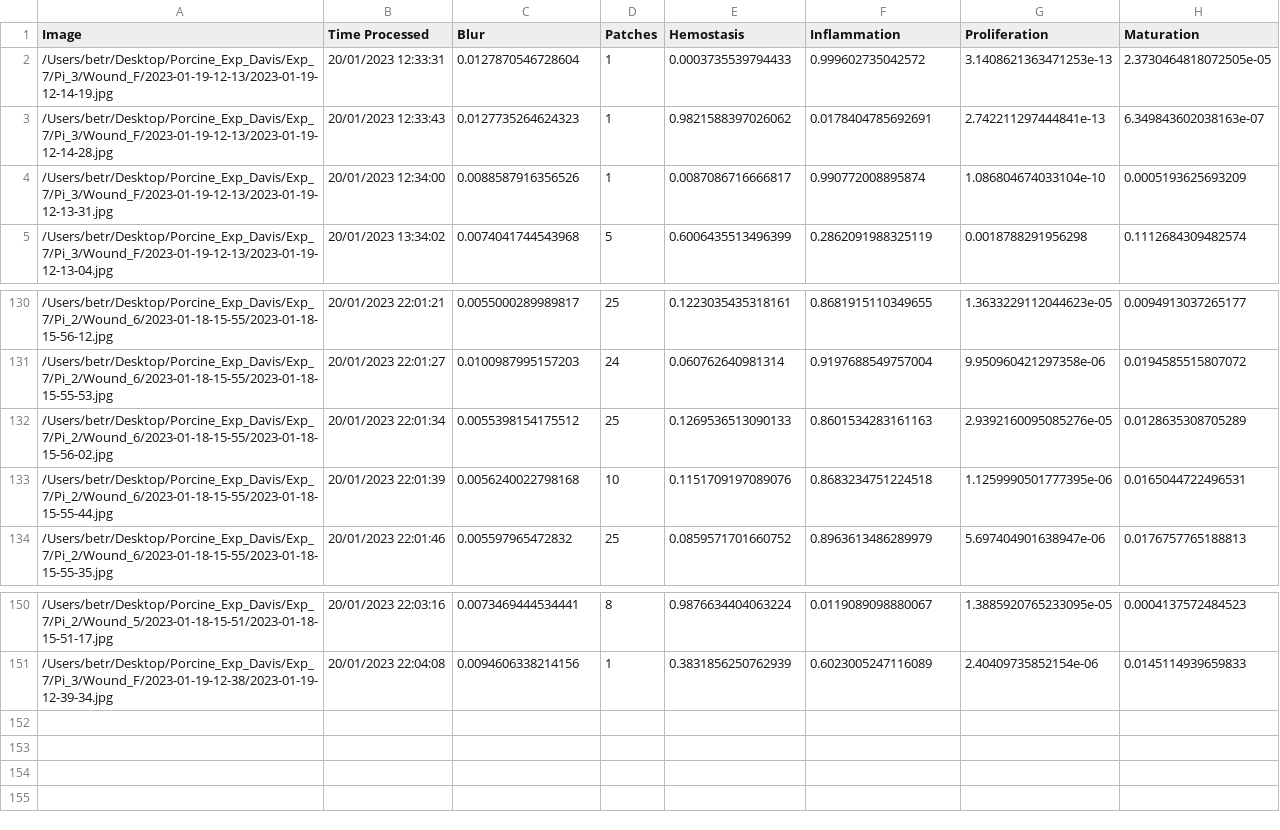
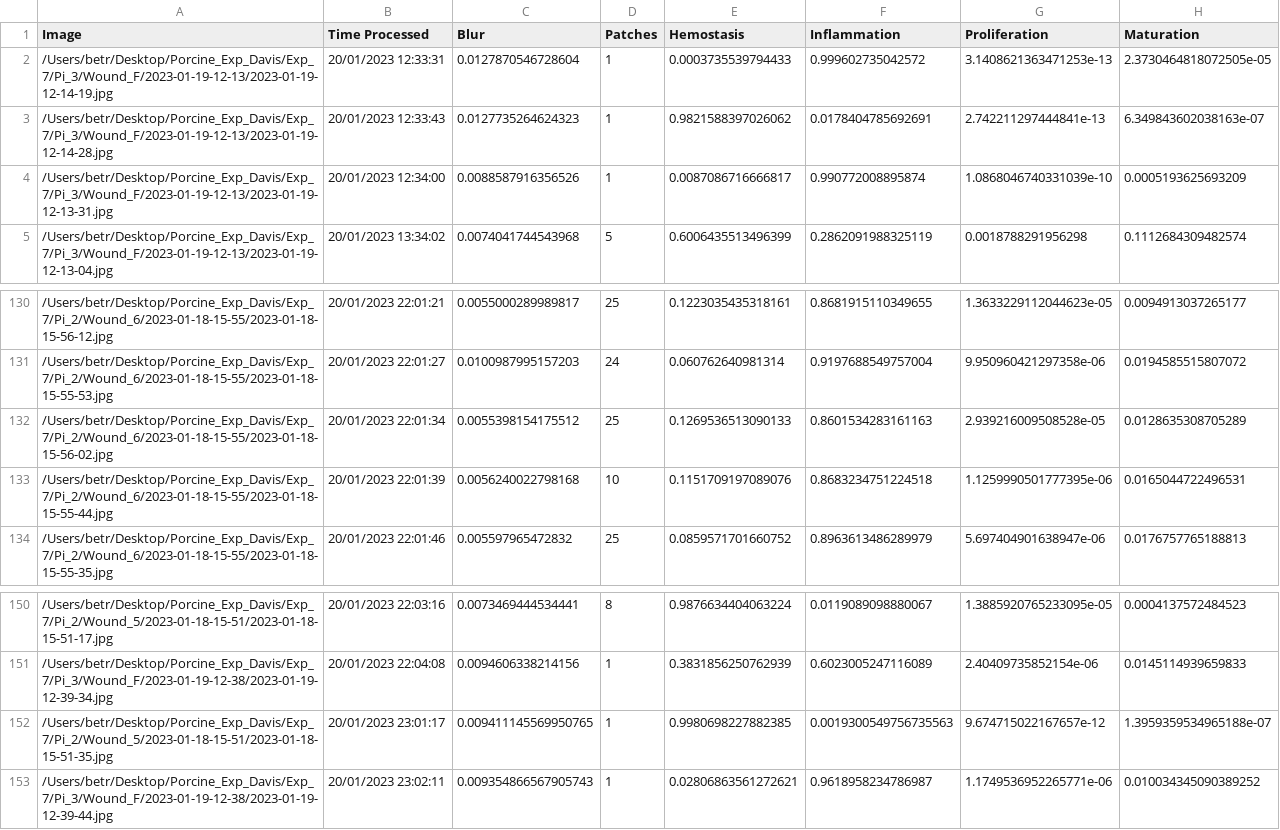
Before and after one commit to hectorcarrion/HealNet-Inference, a CSV file: prob_table.csv, drawn as a sheet; only a part is shown, gaps mark what is left out.

Commit message:
Table Autocommit

```diff
--- a/prob_table.csv
+++ b/prob_table.csv
@@ -3,3 +3,3 @@ Image,Time Processed,Blur,Patches,Hemostasis,Inflammation,Proliferation,Maturati
 /Users/betr/Desktop/Porcine_Exp_Davis/Exp_7/Pi_3/Wound_F/2023-01-19-12-13/2023-01-19-12-14-28.jpg,20/01/2023 12:33:43,0.0127735264624323,1,0.9821588397026062,0.0178404785692691,2.742211297444841e-13,6.349843602038163e-07
-/Users/betr/Desktop/Porcine_Exp_Davis/Exp_7/Pi_3/Wound_F/2023-01-19-12-13/2023-01-19-12-13-31.jpg,20/01/2023 12:34:00,0.0088587916356526,1,0.0087086716666817,0.990772008895874,1.086804674033104e-10,0.0005193625693209
+/Users/betr/Desktop/Porcine_Exp_Davis/Exp_7/Pi_3/Wound_F/2023-01-19-12-13/2023-01-19-12-13-31.jpg,20/01/2023 12:34:00,0.0088587916356526,1,0.0087086716666817,0.990772008895874,1.0868046740331039e-10,0.0005193625693209
 /Users/betr/Desktop/Porcine_Exp_Davis/Exp_7/Pi_3/Wound_F/2023-01-19-12-13/2023-01-19-12-13-04.jpg,20/01/2023 13:34:02,0.0074041744543968,5,0.6006435513496399,0.2862091988325119,0.0018788291956298,0.1112684309482574
@@ -131,3 +131,3 @@ Image,Time Processed,Blur,Patches,Hemostasis,Inflammation,Proliferation,Maturati
 /Users/betr/Desktop/Porcine_Exp_Davis/Exp_7/Pi_2/Wound_6/2023-01-18-15-55/2023-01-18-15-55-53.jpg,20/01/2023 22:01:27,0.0100987995157203,24,0.060762640981314,0.9197688549757004,9.950960421297358e-06,0.0194585515807072
-/Users/betr/Desktop/Porcine_Exp_Davis/Exp_7/Pi_2/Wound_6/2023-01-18-15-55/2023-01-18-15-56-02.jpg,20/01/2023 22:01:34,0.0055398154175512,25,0.1269536513090133,0.8601534283161163,2.9392160095085276e-05,0.0128635308705289
+/Users/betr/Desktop/Porcine_Exp_Davis/Exp_7/Pi_2/Wound_6/2023-01-18-15-55/2023-01-18-15-56-02.jpg,20/01/2023 22:01:34,0.0055398154175512,25,0.1269536513090133,0.8601534283161163,2.939216009508528e-05,0.0128635308705289
 /Users/betr/Desktop/Porcine_Exp_Davis/Exp_7/Pi_2/Wound_6/2023-01-18-15-55/2023-01-18-15-55-44.jpg,20/01/2023 22:01:39,0.0056240022798168,10,0.1151709197089076,0.8683234751224518,1.1259990501777395e-06,0.0165044722496531
@@ -151 +151,3 @@ Image,Time Processed,Blur,Patches,Hemostasis,Inflammation,Proliferation,Maturati
 /Users/betr/Desktop/Porcine_Exp_Davis/Exp_7/Pi_3/Wound_F/2023-01-19-12-38/2023-01-19-12-39-34.jpg,20/01/2023 22:04:08,0.0094606338214156,1,0.3831856250762939,0.6023005247116089,2.40409735852154e-06,0.0145114939659833
+/Users/betr/Desktop/Porcine_Exp_Davis/Exp_7/Pi_2/Wound_5/2023-01-18-15-51/2023-01-18-15-51-35.jpg,20/01/2023 23:01:17,0.009411145569950765,1,0.9980698227882385,0.0019300549756735563,9.674715022167657e-12,1.3959359534965188e-07
+/Users/betr/Desktop/Porcine_Exp_Davis/Exp_7/Pi_3/Wound_F/2023-01-19-12-38/2023-01-19-12-39-44.jpg,20/01/2023 23:02:11,0.009354866567905743,1,0.02806863561272621,0.9618958234786987,1.1749536952265771e-06,0.010034345090389252
```
Also changed, not shown: 1 other file.
